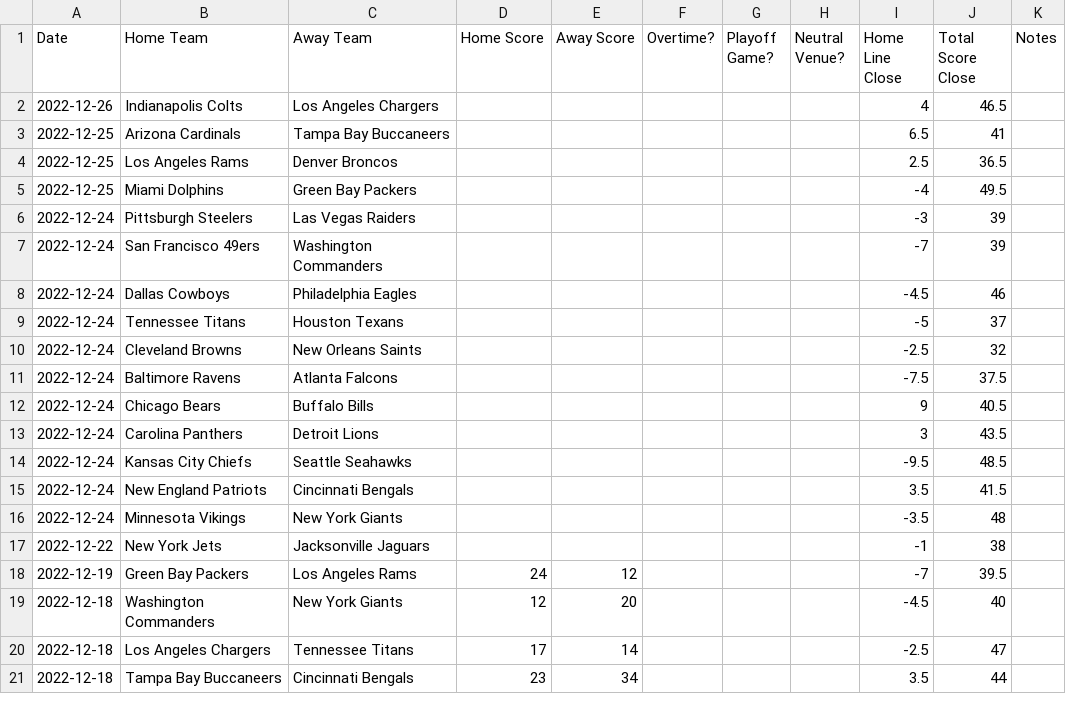
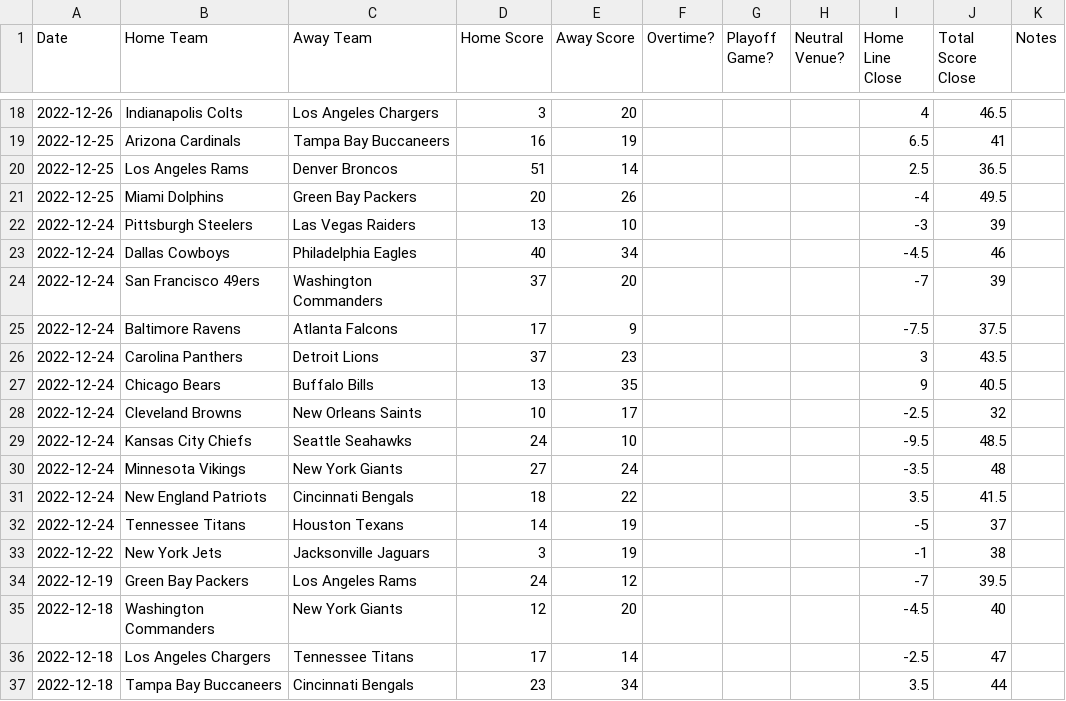
Before and after one commit to JoshKimmelman/Minesweeper, a CSV file: nfl.csv, drawn as a sheet; only a part is shown, gaps mark what is left out; the diff covers the shown part only.

```diff
--- a/nfl.csv
+++ b/nfl.csv
@@ -2,17 +18,17 @@ Date,Home Team,Away Team,Home Score,Away Score,Overtime?,Playoff Game?,Neutral V
-2022-12-26,Indianapolis Colts,Los Angeles Chargers,,,,,,4,46.5,
-2022-12-25,Arizona Cardinals,Tampa Bay Buccaneers,,,,,,6.5,41,
-2022-12-25,Los Angeles Rams,Denver Broncos,,,,,,2.5,36.5,
-2022-12-25,Miami Dolphins,Green Bay Packers,,,,,,-4,49.5,
-2022-12-24,Pittsburgh Steelers,Las Vegas Raiders,,,,,,-3,39,
-2022-12-24,San Francisco 49ers,Washington Commanders,,,,,,-7,39,
-2022-12-24,Dallas Cowboys,Philadelphia Eagles,,,,,,-4.5,46,
-2022-12-24,Tennessee Titans,Houston Texans,,,,,,-5,37,
-2022-12-24,Cleveland Browns,New Orleans Saints,,,,,,-2.5,32,
-2022-12-24,Baltimore Ravens,Atlanta Falcons,,,,,,-7.5,37.5,
-2022-12-24,Chicago Bears,Buffalo Bills,,,,,,9,40.5,
-2022-12-24,Carolina Panthers,Detroit Lions,,,,,,3,43.5,
-2022-12-24,Kansas City Chiefs,Seattle Seahawks,,,,,,-9.5,48.5,
-2022-12-24,New England Patriots,Cincinnati Bengals,,,,,,3.5,41.5,
-2022-12-24,Minnesota Vikings,New York Giants,,,,,,-3.5,48,
-2022-12-22,New York Jets,Jacksonville Jaguars,,,,,,-1,38,
+2022-12-26,Indianapolis Colts,Los Angeles Chargers,3,20,,,,4,46.5,
+2022-12-25,Arizona Cardinals,Tampa Bay Buccaneers,16,19,,,,6.5,41,
+2022-12-25,Los Angeles Rams,Denver Broncos,51,14,,,,2.5,36.5,
+2022-12-25,Miami Dolphins,Green Bay Packers,20,26,,,,-4,49.5,
+2022-12-24,Pittsburgh Steelers,Las Vegas Raiders,13,10,,,,-3,39,
+2022-12-24,Dallas Cowboys,Philadelphia Eagles,40,34,,,,-4.5,46,
+2022-12-24,San Francisco 49ers,Washington Commanders,37,20,,,,-7,39,
+2022-12-24,Baltimore Ravens,Atlanta Falcons,17,9,,,,-7.5,37.5,
+2022-12-24,Carolina Panthers,Detroit Lions,37,23,,,,3,43.5,
+2022-12-24,Chicago Bears,Buffalo Bills,13,35,,,,9,40.5,
+2022-12-24,Cleveland Browns,New Orleans Saints,10,17,,,,-2.5,32,
+2022-12-24,Kansas City Chiefs,Seattle Seahawks,24,10,,,,-9.5,48.5,
+2022-12-24,Minnesota Vikings,New York Giants,27,24,,,,-3.5,48,
+2022-12-24,New England Patriots,Cincinnati Bengals,18,22,,,,3.5,41.5,
+2022-12-24,Tennessee Titans,Houston Texans,14,19,,,,-5,37,
+2022-12-22,New York Jets,Jacksonville Jaguars,3,19,,,,-1,38,
 2022-12-19,Green Bay Packers,Los Angeles Rams,24,12,,,,-7,39.5,
```
Also changed, not shown: 16 added rows elsewhere in this file, 1 other file.
